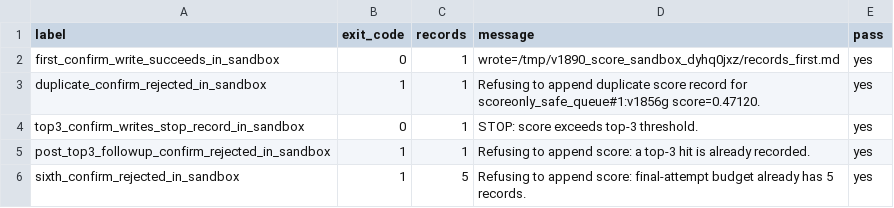
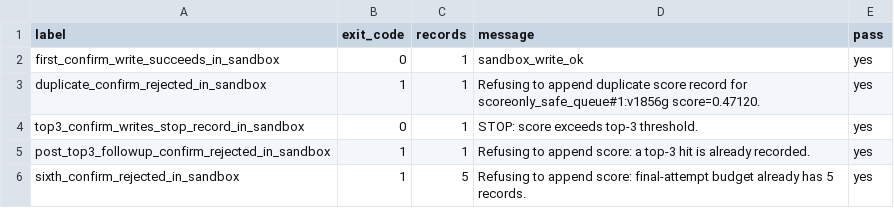
Before and after one commit to solitude6060/werewolf-rag-agents, a CSV file: experiments/reports/v1890_confirm_score_sandbox_regression.csv, drawn as a sheet.

```diff
--- a/experiments/reports/v1890_confirm_score_sandbox_regression.csv
+++ b/experiments/reports/v1890_confirm_score_sandbox_regression.csv
@@ -1,3 +1,3 @@
 label,exit_code,records,message,pass
-first_confirm_write_succeeds_in_sandbox,0,1,wrote=/tmp/v1890_score_sandbox_dyhq0jxz/records_first.md,yes
+first_confirm_write_succeeds_in_sandbox,0,1,sandbox_write_ok,yes
 duplicate_confirm_rejected_in_sandbox,1,1,Refusing to append duplicate score record for scoreonly_safe_queue#1:v1856g score=0.47120.,yes
```
Also changed, not shown: 4 other files.
